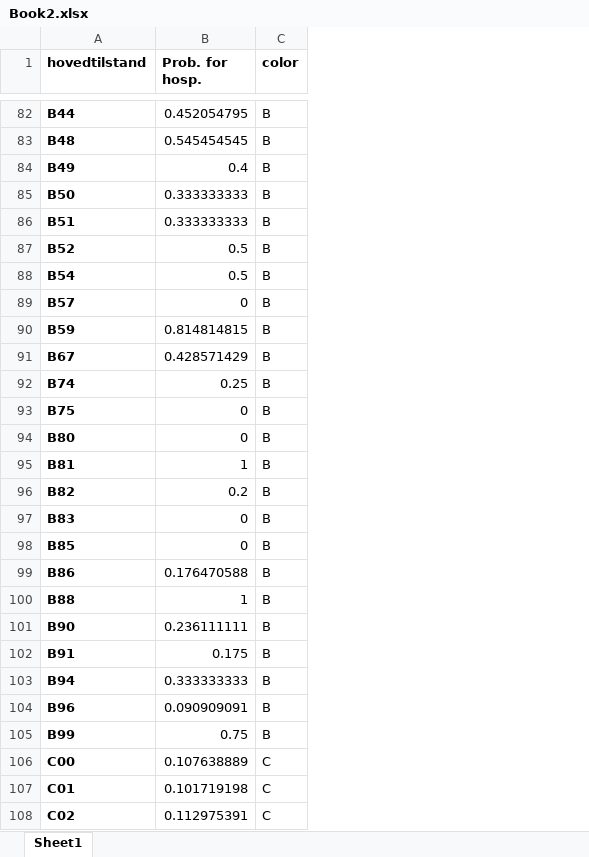
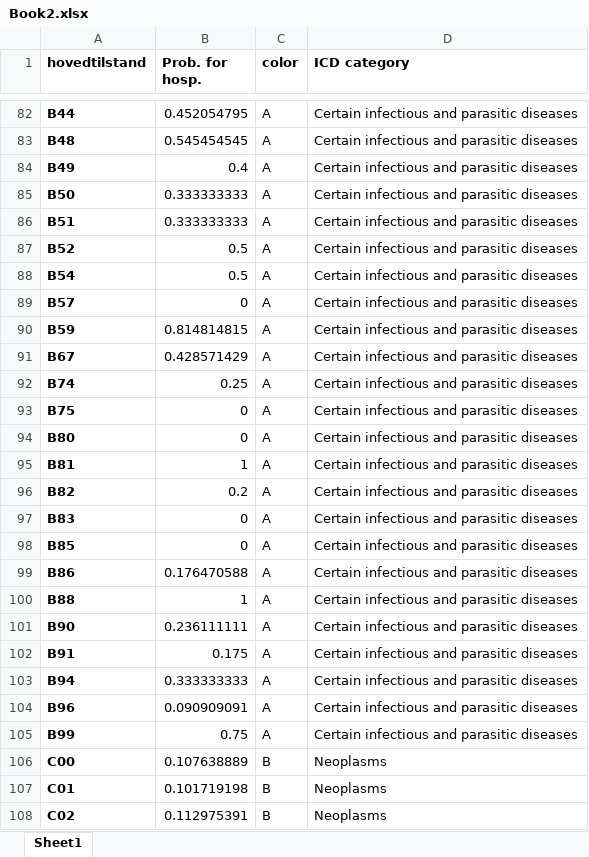
Before and after one commit to MohsenAskar/Interactive_Plot_For_Hospitalization_Probability_Acc_To_Diagnosis_, an Excel workbook: Book2.xlsx, sheet Sheet1, drawn as a sheet; only a part is shown, gaps mark what is left out; values as stored, in another font and other column widths than the file's, no borders; the diff covers the shown part only; the diff names each change by its address in the sheet, - before the commit and + after, or states it on an @@ line.

```diff
--- a/Book2.xlsx (sheet Sheet1)
+++ b/Book2.xlsx (sheet Sheet1)
+column D (ICD category), rows 82-108: Certain infectious and parasitic diseases | Certain infectious and parasitic diseases | Certain infectious and parasitic diseases | Certain infectious and parasitic diseases | Certain infectious and parasitic diseases | Certain infectious and parasitic diseases | Certain infectious and parasitic diseases | Certain infectious and parasitic diseases | Certain infectious and parasitic diseases | Certain infectious and parasitic diseases | Certain infectious and parasitic diseases | Certain infectious and parasitic diseases | Certain infectious and parasitic diseases | Certain infectious and parasitic diseases | Certain infectious and parasitic diseases | Certain infectious and parasitic diseases | Certain infectious and parasitic diseases | Certain infectious and parasitic diseases | Certain infectious and parasitic diseases | Certain infectious and parasitic diseases | Certain infectious and parasitic diseases | Certain infectious and parasitic diseases | Certain infectious and parasitic diseases | Certain infectious and parasitic diseases | Neoplasms | Neoplasms | Neoplasms
-C82:C105 (color): B
+C82:C105 (color): A
-C106:C108 (color): C
+C106:C108 (color): B
```
Also changed, not shown: 362 edited cells elsewhere in this sheet, 1 other file.
